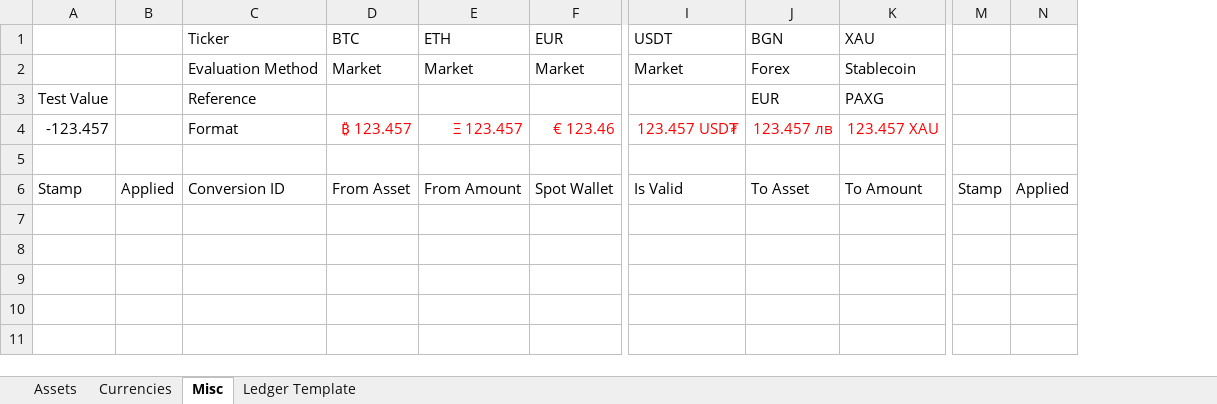
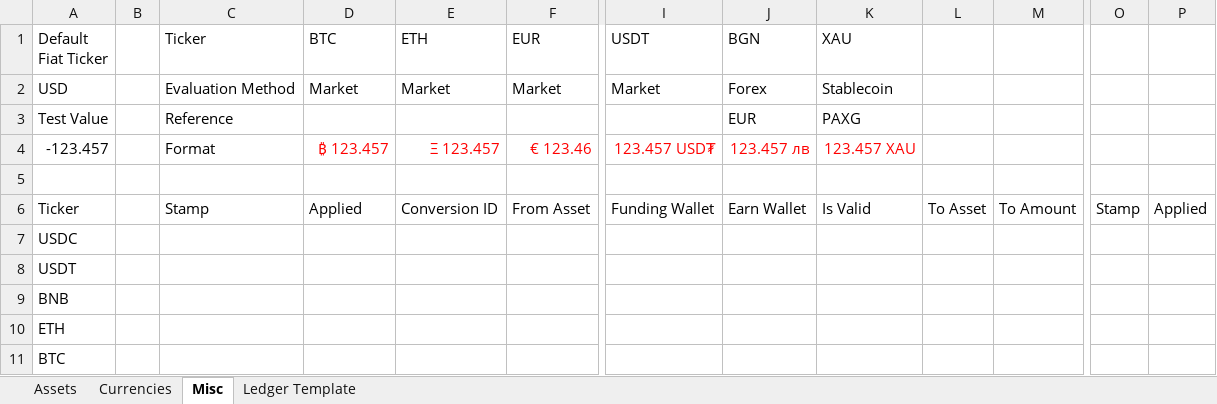
Before and after one commit to ElemagEx/Binance-Workbook, an Excel workbook: BinanceActivity.xlsm, sheet Misc, drawn as a sheet; only a part is shown, gaps mark what is left out; values as stored, in another font and other column widths than the file's, no borders; table styles not drawn; removed rows and columns are numbered as before the commit, all else as after; rows hold the shown columns only; the diff names each change by its address in the sheet, - before the commit and + after, or states it on an @@ line.

```diff
--- a/BinanceActivity.xlsm (sheet Misc)
+++ b/BinanceActivity.xlsm (sheet Misc)
-column B, empty
+column B, empty
+column L, empty
+column M, empty
-A1: (empty)
+A1: Default Fiat Ticker
-A2 (Default Fiat Ticker): (empty)
+A2 (Default Fiat Ticker): USD
-row 6: Stamp | Applied | Conversion ID | From Asset | From Amount | Spot Wallet | Is Valid | To Asset | To Amount | Stamp | Applied
+row 6: Ticker |  | Stamp | Applied | Conversion ID | From Asset | Funding Wallet | Earn Wallet | Is Valid | To Asset | To Amount | Stamp | Applied
+row 7: USDC
+row 8: USDT
+row 9: BNB
+row 10: ETH
+row 11: BTC
```
Also changed, not shown: 8 other files.
